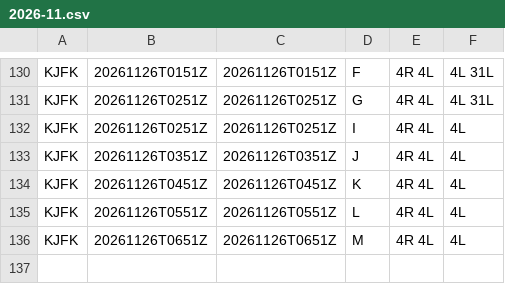
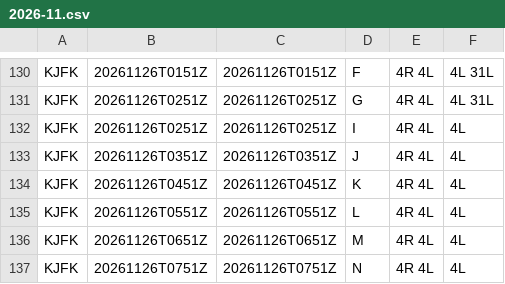
Before and after one commit to honghebincsg/pegasus-fid-gist, a CSV file: atis-history/KJFK/2026-11.csv, drawn as a sheet; only a part is shown, gaps mark what is left out.

```diff
--- a/atis-history/KJFK/2026-11.csv
+++ b/atis-history/KJFK/2026-11.csv
@@ -136 +136,2 @@ KJFK,20261126T0551Z,20261126T0551Z,L,4R 4L,4L
 KJFK,20261126T0651Z,20261126T0651Z,M,4R 4L,4L
+KJFK,20261126T0751Z,20261126T0751Z,N,4R 4L,4L
```
Also changed, not shown: atis-history/EHAM/2026-11.csv, atis-history/KORD/2026-11.csv, 5 other files.
